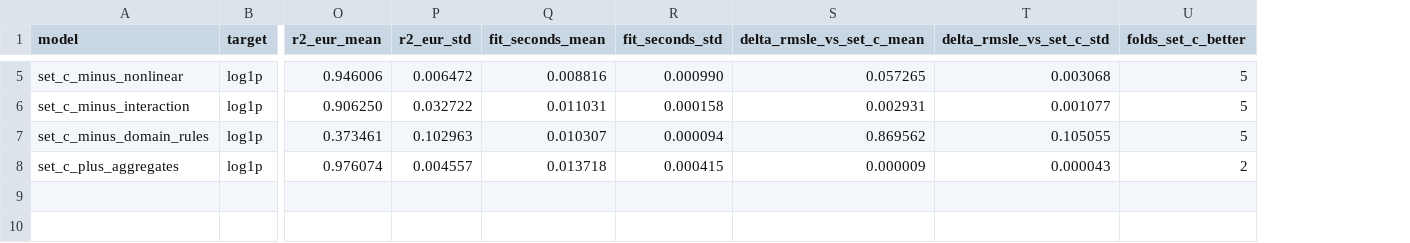
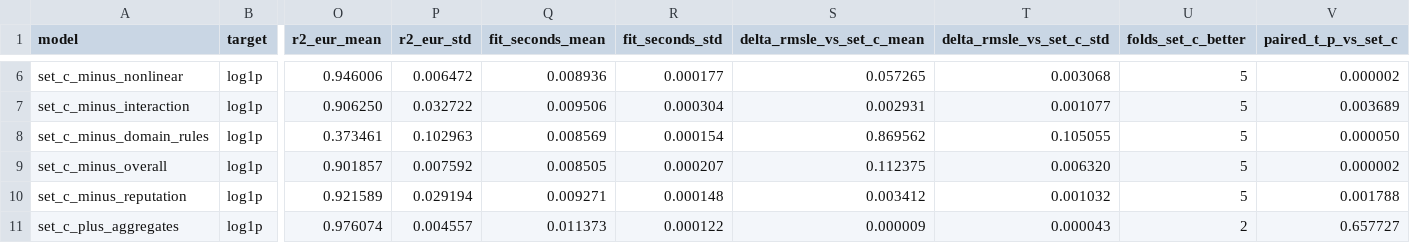
Before and after one commit to Din1225/Data-Mining-Hw1, a CSV file: results/linear/ablation/cv_summary.csv, drawn as a sheet; only a part is shown, gaps mark what is left out; addresses are those after the commit; rows hold the shown columns only; the diff covers the shown part only; the diff names each change by its address in the sheet, - before the commit and + after, or states it on an @@ line.

```diff
--- a/results/linear/ablation/cv_summary.csv
+++ b/results/linear/ablation/cv_summary.csv
+column V (paired_t_p_vs_set_c), rows 6-8: 0.000002 | 0.003689 | 0.000050; row 11: 0.657727
-Q6 (fit_seconds_mean): 0.008816
+Q6 (fit_seconds_mean): 0.008936
-R6 (fit_seconds_std): 0.000990
+R6 (fit_seconds_std): 0.000177
-Q7 (fit_seconds_mean): 0.011031
+Q7 (fit_seconds_mean): 0.009506
-R7 (fit_seconds_std): 0.000158
+R7 (fit_seconds_std): 0.000304
-Q8 (fit_seconds_mean): 0.010307
+Q8 (fit_seconds_mean): 0.008569
-R8 (fit_seconds_std): 0.000094
+R8 (fit_seconds_std): 0.000154
+row 9: set_c_minus_overall | log1p | 0.901857 | 0.007592 | 0.008505 | 0.000207 | 0.112375 | 0.006320 | 5 | 0.000002
+row 10: set_c_minus_reputation | log1p | 0.921589 | 0.029194 | 0.009271 | 0.000148 | 0.003412 | 0.001032 | 5 | 0.001788
-Q11 (fit_seconds_mean): 0.013718
+Q11 (fit_seconds_mean): 0.011373
-R11 (fit_seconds_std): 0.000415
+R11 (fit_seconds_std): 0.000122
```
Also changed, not shown: 1 added row and 35 edited cells elsewhere in this file, results/linear/ablation/cv_fold_scores.csv, results/linear/ablation/model_specs.csv, 7 other files.
